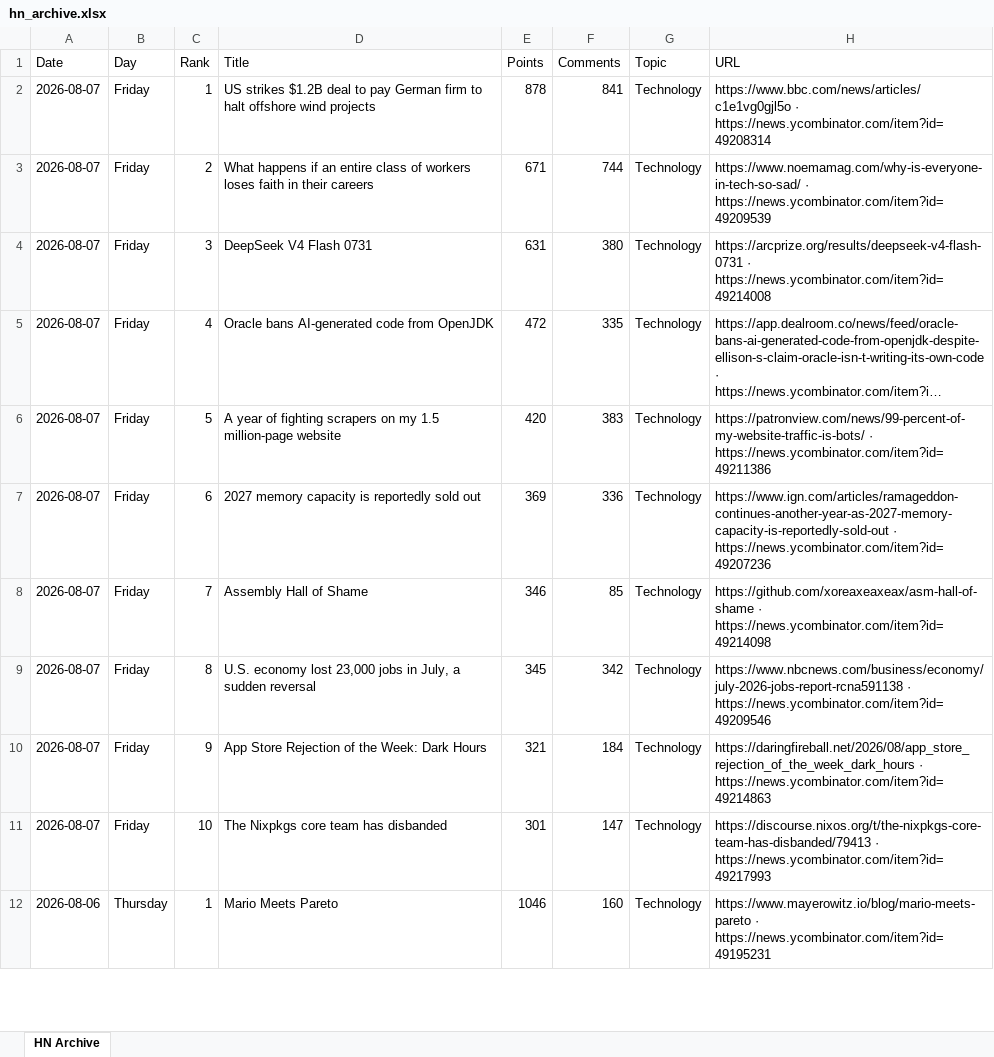
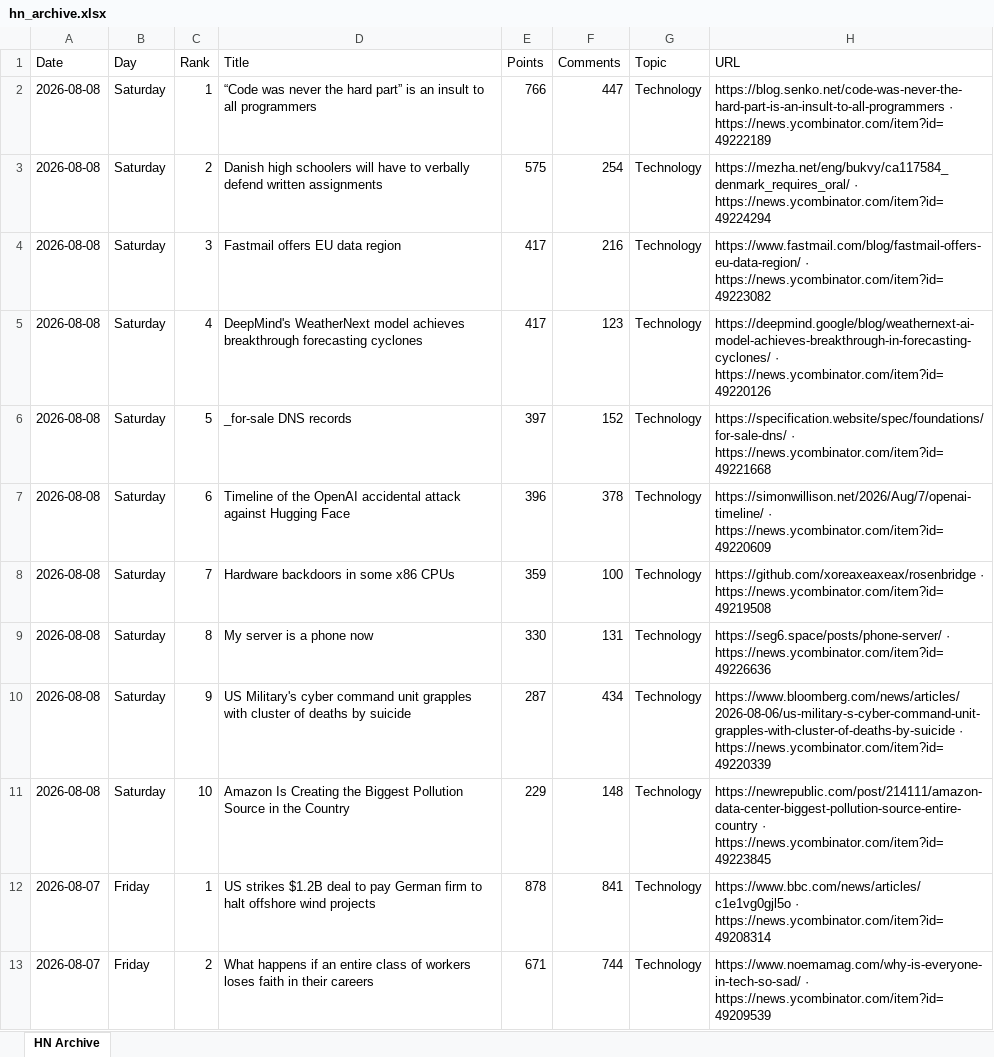
Before and after one commit to hankang156-eng/daily-digest, an Excel workbook: data/hn/hn_archive.xlsx, sheet HN Archive, drawn as a sheet; only a part is shown; the shorter side is filled out with more unchanged rows; long unchanged cells end in …; values as stored, in another font and other column widths than the file's, no borders; the diff names each change by its address in the sheet, - before the commit and + after, or states it on an @@ line.

```diff
--- a/data/hn/hn_archive.xlsx (sheet HN Archive)
+++ b/data/hn/hn_archive.xlsx (sheet HN Archive)
+row 2: 2026-08-08 | Saturday | 1 | “Code was never the hard part” is an insult to all programmers | 766 | 447 | Technology | https://blog.senko.net/code-was-never-the-hard-part-is-an-insult-to-all-programmers · https://news.ycombinator.com/item?id=49222189
+row 3: 2026-08-08 | Saturday | 2 | Danish high schoolers will have to verbally defend written assignments | 575 | 254 | Technology | https://mezha.net/eng/bukvy/ca117584_denmark_requires_oral/ · https://news.ycombinator.com/item?id=49224294
+row 4: 2026-08-08 | Saturday | 3 | Fastmail offers EU data region | 417 | 216 | Technology | https://www.fastmail.com/blog/fastmail-offers-eu-data-region/ · https://news.ycombinator.com/item?id=49223082
+row 5: 2026-08-08 | Saturday | 4 | DeepMind's WeatherNext model achieves breakthrough forecasting cyclones | 417 | 123 | Technology | https://deepmind.google/blog/weathernext-ai-model-achieves-breakthrough-in-forecasting-cyclones/ · https://news.ycombinator.com/item?id=49220126
+row 6: 2026-08-08 | Saturday | 5 | _for-sale DNS records | 397 | 152 | Technology | https://specification.website/spec/foundations/for-sale-dns/ · https://news.ycombinator.com/item?id=49221668
+row 7: 2026-08-08 | Saturday | 6 | Timeline of the OpenAI accidental attack against Hugging Face | 396 | 378 | Technology | https://simonwillison.net/2026/Aug/7/openai-timeline/ · https://news.ycombinator.com/item?id=49220609
+row 8: 2026-08-08 | Saturday | 7 | Hardware backdoors in some x86 CPUs | 359 | 100 | Technology | https://github.com/xoreaxeaxeax/rosenbridge · https://news.ycombinator.com/item?id=49219508
+row 9: 2026-08-08 | Saturday | 8 | My server is a phone now | 330 | 131 | Technology | https://seg6.space/posts/phone-server/ · https://news.ycombinator.com/item?id=49226636
+row 10: 2026-08-08 | Saturday | 9 | US Military's cyber command unit grapples with cluster of deaths by suicide | 287 | 434 | Technology | https://www.bloomberg.com/news/articles/2026-08-06/us-military-s-cyber-command-unit-grapples-with-cluster-of-deaths-by-suicide · https://news.ycombinator.com/item?id=49220339
+row 11: 2026-08-08 | Saturday | 10 | Amazon Is Creating the Biggest Pollution Source in the Country | 229 | 148 | Technology | https://newrepublic.com/post/214111/amazon-data-center-biggest-pollution-source-entire-country · https://news.ycombinator.com/item?id=49223845
```
Also changed, not shown: data/digest_archives/dd_archive.xlsx, 9 other files.
